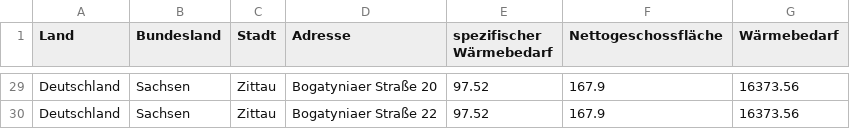
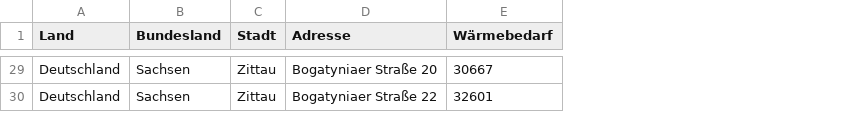
Before and after one commit to JonasPfeiffer123/DistrictHeatingSim, a CSV file: geocoding/data_input_Beleg1.csv, drawn as a sheet; only a part is shown, gaps mark what is left out; removed rows and columns are numbered as before the commit, all else as after; the diff covers the shown part only; the diff names each change by its address in the sheet, - before the commit and + after, or states it on an @@ line.

```diff
--- a/geocoding/data_input_Beleg1.csv
+++ b/geocoding/data_input_Beleg1.csv
-column E (spezifischer Wärmebedarf), rows 29-30: 97.52 | 97.52
-column F (Nettogeschossfläche), rows 29-30: 167.9 | 167.9
-E29 (Wärmebedarf): 16373.56
+E29 (Wärmebedarf): 30667
-E30 (Wärmebedarf): 16373.56
+E30 (Wärmebedarf): 32601
```
Also changed, not shown: 27 edited cells elsewhere in this file, geocoding/data_input_Beleg2.csv, geocoding/data_input_gr.csv, 17 other files.
